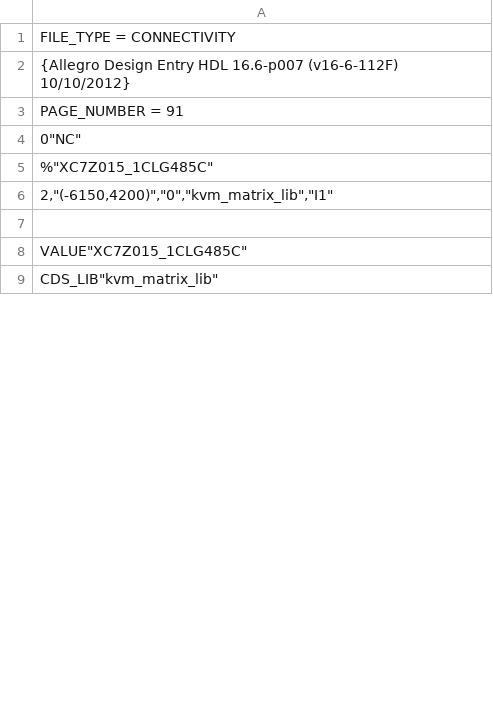
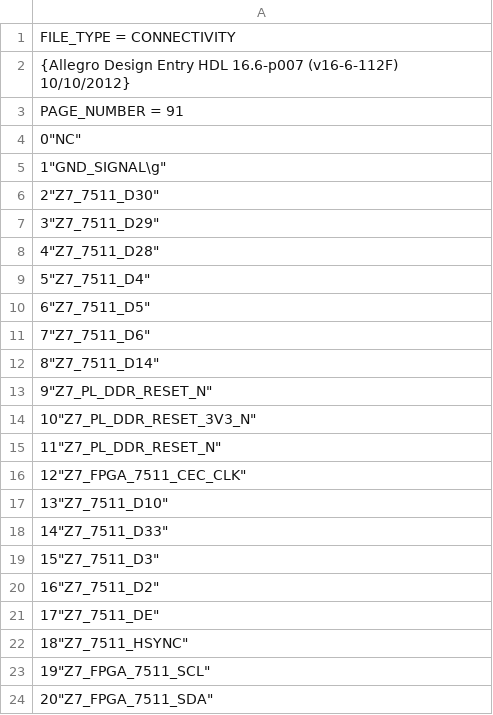
Before and after one commit to McDeggy/KVM_prototype, a CSV file: schemtic/sch/worklib/kvm_prototype/sch_1/page90.csv, drawn as a sheet; only a part is shown; the shorter side is filled out with more unchanged rows; the diff covers the shown part only; the diff names each change by its address in the sheet, - before the commit and + after, or states it on an @@ line.

```diff
--- a/schemtic/sch/worklib/kvm_prototype/sch_1/page90.csv
+++ b/schemtic/sch/worklib/kvm_prototype/sch_1/page90.csv
+row 5: 1"GND_SIGNAL\g"
+row 6: 2"Z7_7511_D30"
+row 7: 3"Z7_7511_D29"
+row 8: 4"Z7_7511_D28"
+row 9: 5"Z7_7511_D4"
+row 10: 6"Z7_7511_D5"
+row 11: 7"Z7_7511_D6"
+row 12: 8"Z7_7511_D14"
+row 13: 9"Z7_PL_DDR_RESET_N"
+row 14: 10"Z7_PL_DDR_RESET_3V3_N"
+row 15: 11"Z7_PL_DDR_RESET_N"
+row 16: 12"Z7_FPGA_7511_CEC_CLK"
+row 17: 13"Z7_7511_D10"
+row 18: 14"Z7_7511_D33"
+row 19: 15"Z7_7511_D3"
+row 20: 16"Z7_7511_D2"
+row 21: 17"Z7_7511_DE"
+row 22: 18"Z7_7511_HSYNC"
+row 23: 19"Z7_FPGA_7511_SCL"
+row 24: 20"Z7_FPGA_7511_SDA"
```
Also changed, not shown: 58 added rows, 1 moved row and 48 edited cells elsewhere in this file, schemtic/sch/worklib/kvm_prototype/sch_1/page67.csv, schemtic/sch/worklib/kvm_prototype/sch_1/page91.csv, 57 other files.
